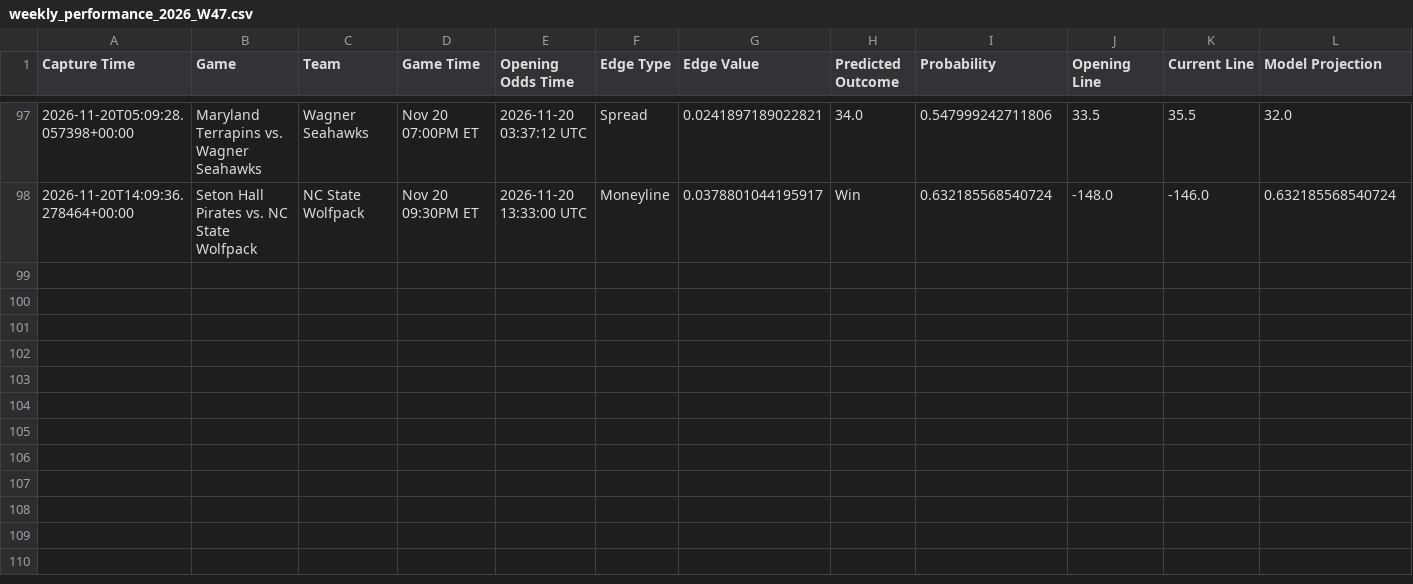
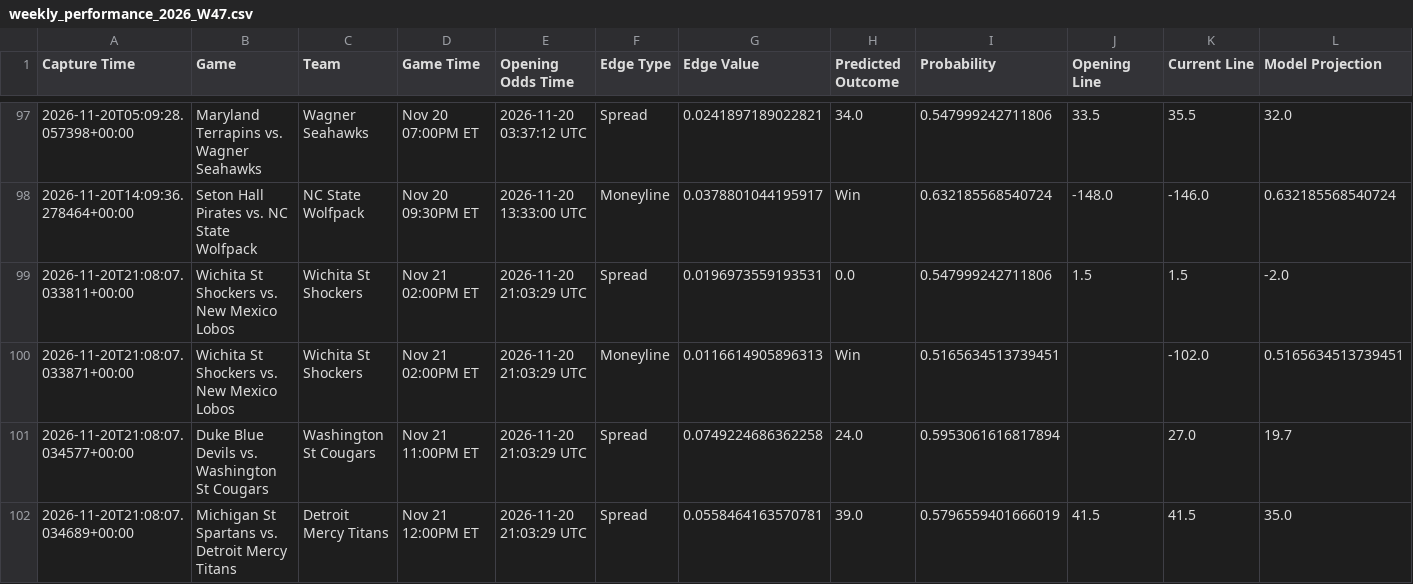
Before and after one commit to trashduty/kp_test, a CSV file: performance_tracking/weekly_performance_2026_W47.csv, drawn as a sheet; only a part is shown, gaps mark what is left out.

```diff
--- a/performance_tracking/weekly_performance_2026_W47.csv
+++ b/performance_tracking/weekly_performance_2026_W47.csv
@@ -98 +98,5 @@ Capture Time,Game,Team,Game Time,Opening Odds Time,Edge Type,Edge Value,Predicte
 2026-11-20T14:09:36.278464+00:00,Seton Hall Pirates vs. NC State Wolfpack,NC State Wolfpack,Nov 20 09:30PM ET,2026-11-20 13:33:00 UTC,Moneyline,0.0378801044195917,Win,0.632185568540724,-148.0,-146.0,0.632185568540724
+2026-11-20T21:08:07.033811+00:00,Wichita St Shockers vs. New Mexico Lobos,Wichita St Shockers,Nov 21 02:00PM ET,2026-11-20 21:03:29 UTC,Spread,0.0196973559193531,0.0,0.547999242711806,1.5,1.5,-2.0
+2026-11-20T21:08:07.033871+00:00,Wichita St Shockers vs. New Mexico Lobos,Wichita St Shockers,Nov 21 02:00PM ET,2026-11-20 21:03:29 UTC,Moneyline,0.0116614905896313,Win,0.5165634513739451,,-102.0,0.5165634513739451
+2026-11-20T21:08:07.034577+00:00,Duke Blue Devils vs. Washington St Cougars,Washington St Cougars,Nov 21 11:00PM ET,2026-11-20 21:03:29 UTC,Spread,0.0749224686362258,24.0,0.5953061616817894,,27.0,19.7
+2026-11-20T21:08:07.034689+00:00,Michigan St Spartans vs. Detroit Mercy Titans,Detroit Mercy Titans,Nov 21 12:00PM ET,2026-11-20 21:03:29 UTC,Spread,0.0558464163570781,39.0,0.5796559401666019,41.5,41.5,35.0
```
Also changed, not shown: 1 other file.
